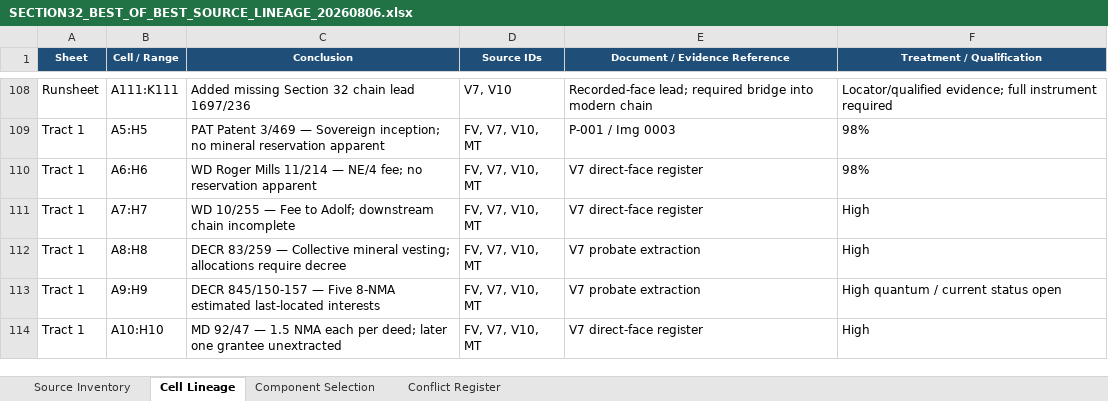
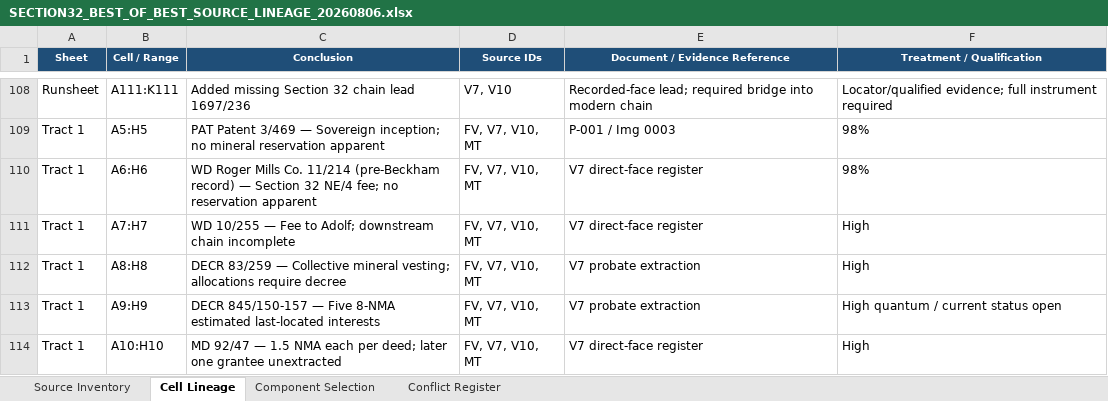
Before and after one commit to DataBossX/DataBoss, an Excel workbook: SECTION32_BEST_OF_BEST_TOURNAMENT_20260806/FINAL_CHAMPION/SECTION32_BEST_OF_BEST_SOURCE_LINEAGE_20260806.xlsx, sheet Cell Lineage, drawn as a sheet; only a part is shown, gaps mark what is left out; values as stored, in another font and other column widths than the file's, no borders; the diff names each change by its address in the sheet, - before the commit and + after, or states it on an @@ line.

```diff
--- a/SECTION32_BEST_OF_BEST_TOURNAMENT_20260806/FINAL_CHAMPION/SECTION32_BEST_OF_BEST_SOURCE_LINEAGE_20260806.xlsx (sheet Cell Lineage)
+++ b/SECTION32_BEST_OF_BEST_TOURNAMENT_20260806/FINAL_CHAMPION/SECTION32_BEST_OF_BEST_SOURCE_LINEAGE_20260806.xlsx (sheet Cell Lineage)
-C110 (Conclusion): …Roger Mills 11/214 — NE/4 fee;…
+C110 (Conclusion): …Roger Mills Co. 11/214 (pre-Beckham record) — Section 32 NE/4 fee;…
```
Also changed, not shown: SECTION32_BEST_OF_BEST_TOURNAMENT_20260806/FINAL_CHAMPION/SECTION32_11N_25W_BECKHAM_DIVERSIFIED_BEST_OF_BEST_FINAL_20260806.xlsx, SECTION32_BEST_OF_BEST_TOURNAMENT_20260806/GPT-5-6-SOL/Section_32-11N-25W_Beckham_Co_Diversified_Cursory_Report_GPT-5-6-SOL_TOURNAMENT_20260806.xlsx, 12 other files.
